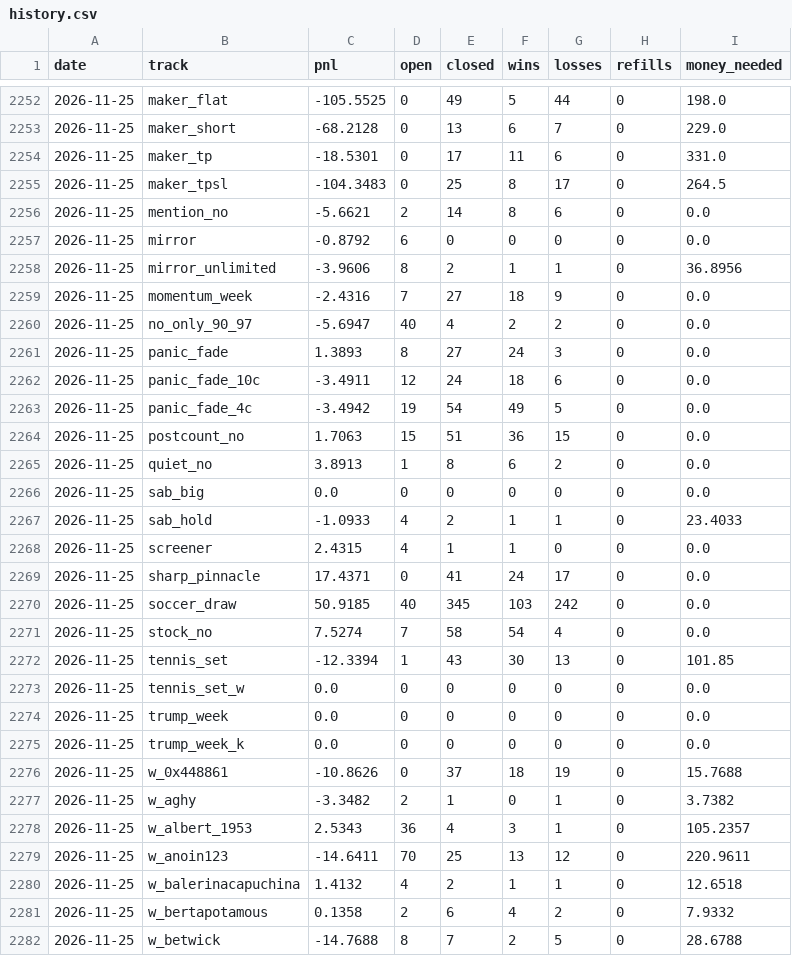
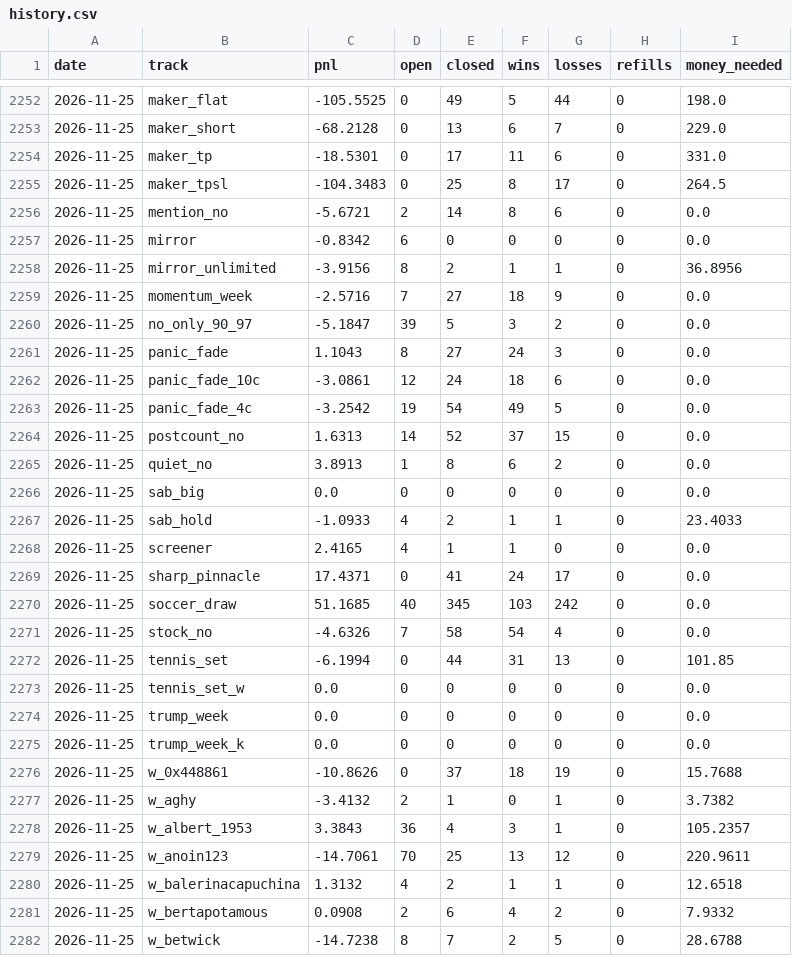
Before and after one commit to palsk1/poly-paper-bot, a CSV file: state/history.csv, drawn as a sheet; only a part is shown, gaps mark what is left out; the diff covers the shown part only.

```diff
--- a/state/history.csv
+++ b/state/history.csv
@@ -2255,11 +2255,11 @@ date,track,pnl,open,closed,wins,losses,refills,money_needed
 2026-11-25,maker_tpsl,-104.3483,0,25,8,17,0,264.5
-2026-11-25,mention_no,-5.6621,2,14,8,6,0,0.0
-2026-11-25,mirror,-0.8792,6,0,0,0,0,0.0
-2026-11-25,mirror_unlimited,-3.9606,8,2,1,1,0,36.8956
-2026-11-25,momentum_week,-2.4316,7,27,18,9,0,0.0
-2026-11-25,no_only_90_97,-5.6947,40,4,2,2,0,0.0
-2026-11-25,panic_fade,1.3893,8,27,24,3,0,0.0
-2026-11-25,panic_fade_10c,-3.4911,12,24,18,6,0,0.0
-2026-11-25,panic_fade_4c,-3.4942,19,54,49,5,0,0.0
-2026-11-25,postcount_no,1.7063,15,51,36,15,0,0.0
+2026-11-25,mention_no,-5.6721,2,14,8,6,0,0.0
+2026-11-25,mirror,-0.8342,6,0,0,0,0,0.0
+2026-11-25,mirror_unlimited,-3.9156,8,2,1,1,0,36.8956
+2026-11-25,momentum_week,-2.5716,7,27,18,9,0,0.0
+2026-11-25,no_only_90_97,-5.1847,39,5,3,2,0,0.0
+2026-11-25,panic_fade,1.1043,8,27,24,3,0,0.0
+2026-11-25,panic_fade_10c,-3.0861,12,24,18,6,0,0.0
+2026-11-25,panic_fade_4c,-3.2542,19,54,49,5,0,0.0
+2026-11-25,postcount_no,1.6313,14,52,37,15,0,0.0
 2026-11-25,quiet_no,3.8913,1,8,6,2,0,0.0
@@ -2267,7 +2267,7 @@ date,track,pnl,open,closed,wins,losses,refills,money_needed
 2026-11-25,sab_hold,-1.0933,4,2,1,1,0,23.4033
-2026-11-25,screener,2.4315,4,1,1,0,0,0.0
+2026-11-25,screener,2.4165,4,1,1,0,0,0.0
 2026-11-25,sharp_pinnacle,17.4371,0,41,24,17,0,0.0
-2026-11-25,soccer_draw,50.9185,40,345,103,242,0,0.0
-2026-11-25,stock_no,7.5274,7,58,54,4,0,0.0
-2026-11-25,tennis_set,-12.3394,1,43,30,13,0,101.85
+2026-11-25,soccer_draw,51.1685,40,345,103,242,0,0.0
+2026-11-25,stock_no,-4.6326,7,58,54,4,0,0.0
+2026-11-25,tennis_set,-6.1994,0,44,31,13,0,101.85
 2026-11-25,tennis_set_w,0.0,0,0,0,0,0,0.0
@@ -2276,7 +2276,7 @@ date,track,pnl,open,closed,wins,losses,refills,money_needed
 2026-11-25,w_0x448861,-10.8626,0,37,18,19,0,15.7688
-2026-11-25,w_aghy,-3.3482,2,1,0,1,0,3.7382
-2026-11-25,w_albert_1953,2.5343,36,4,3,1,0,105.2357
-2026-11-25,w_anoin123,-14.6411,70,25,13,12,0,220.9611
-2026-11-25,w_balerinacapuchina,1.4132,4,2,1,1,0,12.6518
-2026-11-25,w_bertapotamous,0.1358,2,6,4,2,0,7.9332
-2026-11-25,w_betwick,-14.7688,8,7,2,5,0,28.6788
+2026-11-25,w_aghy,-3.4132,2,1,0,1,0,3.7382
+2026-11-25,w_albert_1953,3.3843,36,4,3,1,0,105.2357
+2026-11-25,w_anoin123,-14.7061,70,25,13,12,0,220.9611
+2026-11-25,w_balerinacapuchina,1.3132,4,2,1,1,0,12.6518
+2026-11-25,w_bertapotamous,0.0908,2,6,4,2,0,7.9332
+2026-11-25,w_betwick,-14.7238,8,7,2,5,0,28.6788
```
Also changed, not shown: 119 edited cells elsewhere in this file, 12 other files.
